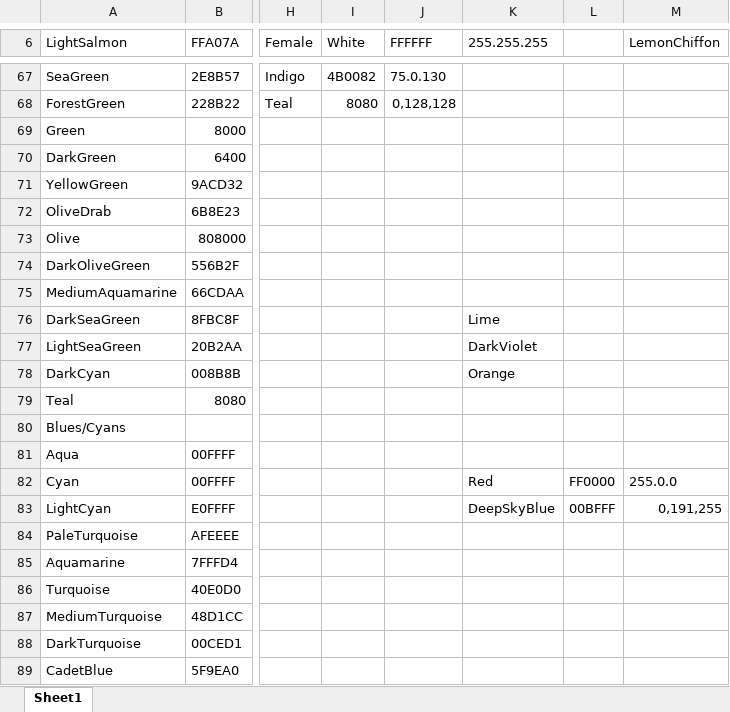
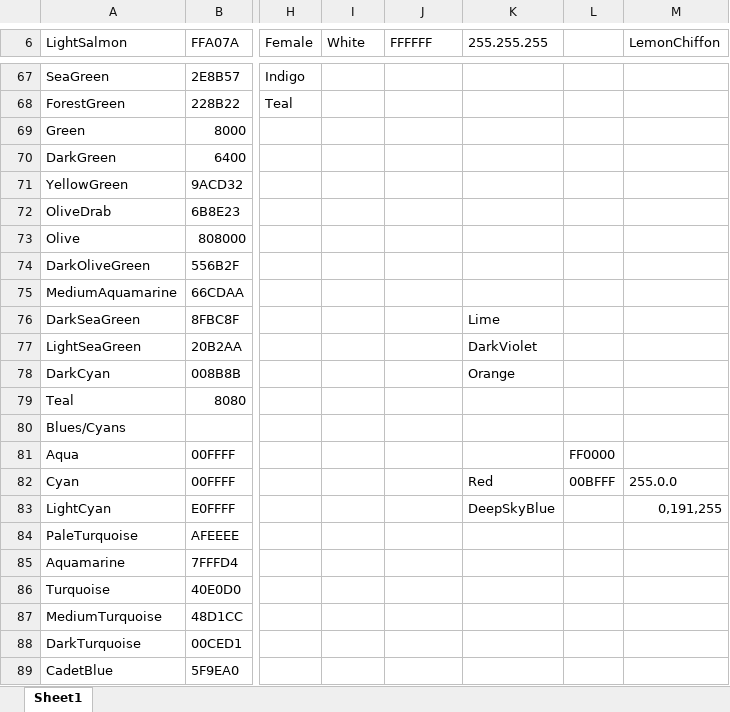
Before and after one commit to EvynDickinson/matlabroot, an Excel workbook: Functions and Code/Color Palette.xlsx, sheet Sheet1, drawn as a sheet; only a part is shown, gaps mark what is left out; values as stored, in another font and other column widths than the file's, no cell formats; the diff covers the shown part only; the diff names each change by its address in the sheet, - before the commit and + after, or states it on an @@ line.

```diff
--- a/Functions and Code/Color Palette.xlsx (sheet Sheet1)
+++ b/Functions and Code/Color Palette.xlsx (sheet Sheet1)
-I67 (White): 4B0082
+I67 (White): (empty)
-J67 (FFFFFF): 75.0.130
+J67 (FFFFFF): (empty)
-I68 (White): 8080
+I68 (White): (empty)
-J68 (FFFFFF): 0,128,128
+J68 (FFFFFF): (empty)
-L81: (empty)
+L81: FF0000
-L82: FF0000
+L82: 00BFFF
-L83: 00BFFF
+L83: (empty)
```
Also changed, not shown: 31 edited cells elsewhere in this sheet, cell formats, 5 other files.
